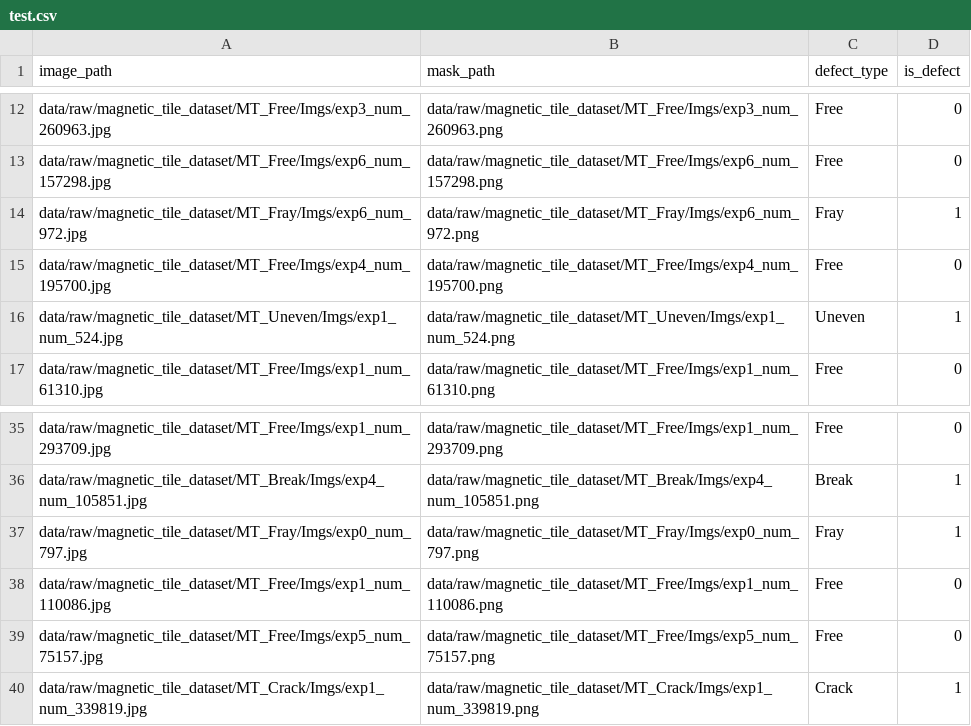
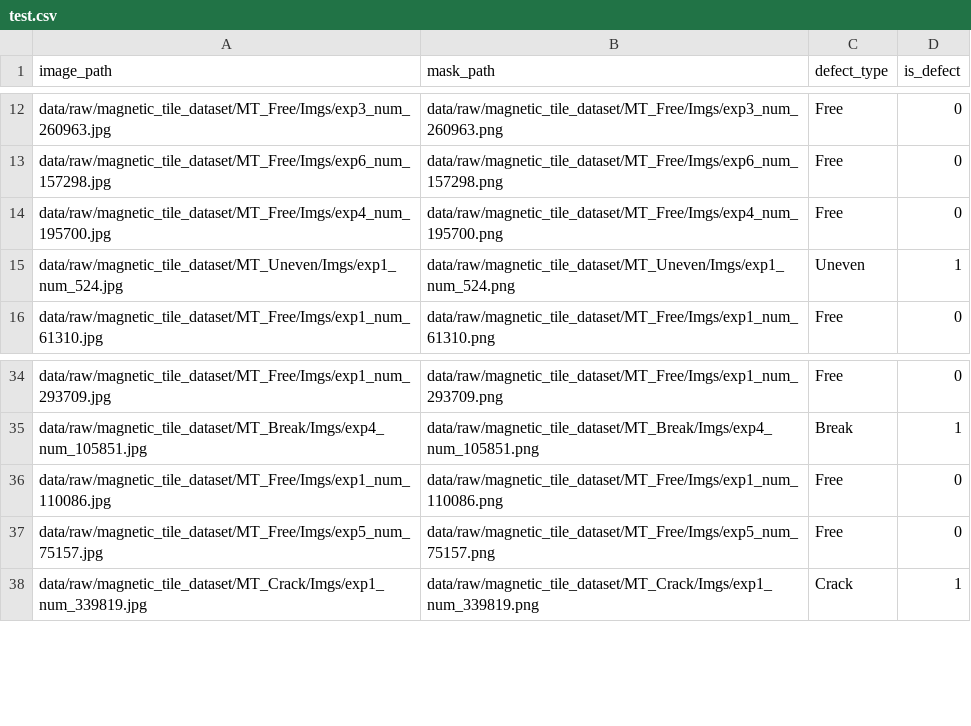
Before and after one commit to jiyoon28/computer_vision, a CSV file: data/processed/segmentation/splits/test.csv, drawn as a sheet; only a part is shown, gaps mark what is left out.

```diff
--- a/data/processed/segmentation/splits/test.csv
+++ b/data/processed/segmentation/splits/test.csv
@@ -13,3 +13,2 @@ data/raw/magnetic_tile_dataset/MT_Free/Imgs/exp3_num_260963.jpg,data/raw/magneti
 data/raw/magnetic_tile_dataset/MT_Free/Imgs/exp6_num_157298.jpg,data/raw/magnetic_tile_dataset/MT_Free/Imgs/exp6_num_157298.png,Free,0
-data/raw/magnetic_tile_dataset/MT_Fray/Imgs/exp6_num_972.jpg,data/raw/magnetic_tile_dataset/MT_Fray/Imgs/exp6_num_972.png,Fray,1
 data/raw/magnetic_tile_dataset/MT_Free/Imgs/exp4_num_195700.jpg,data/raw/magnetic_tile_dataset/MT_Free/Imgs/exp4_num_195700.png,Free,0
@@ -36,3 +35,2 @@ data/raw/magnetic_tile_dataset/MT_Free/Imgs/exp1_num_293709.jpg,data/raw/magneti
 data/raw/magnetic_tile_dataset/MT_Break/Imgs/exp4_num_105851.jpg,data/raw/magnetic_tile_dataset/MT_Break/Imgs/exp4_num_105851.png,Break,1
-data/raw/magnetic_tile_dataset/MT_Fray/Imgs/exp0_num_797.jpg,data/raw/magnetic_tile_dataset/MT_Fray/Imgs/exp0_num_797.png,Fray,1
 data/raw/magnetic_tile_dataset/MT_Free/Imgs/exp1_num_110086.jpg,data/raw/magnetic_tile_dataset/MT_Free/Imgs/exp1_num_110086.png,Free,0
```
Also changed, not shown: data/processed/segmentation/splits/val.csv, 2 other files.
